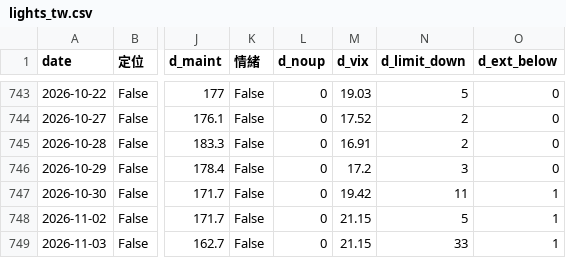
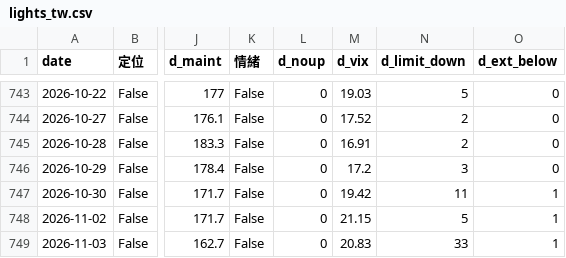
Before and after one commit to awantw1984dot/panic-index, a CSV file: data/lights_tw.csv, drawn as a sheet; only a part is shown, gaps mark what is left out; the diff names each change by its address in the sheet, - before the commit and + after, or states it on an @@ line.

```diff
--- a/data/lights_tw.csv
+++ b/data/lights_tw.csv
-M749 (d_vix): 21.15
+M749 (d_vix): 20.83
```
Also changed, not shown: data/scores_us.csv, 2 other files.
